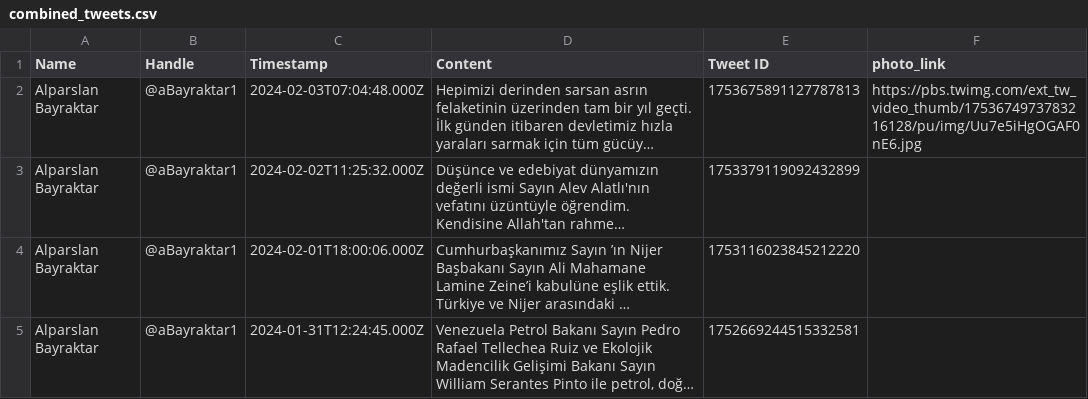
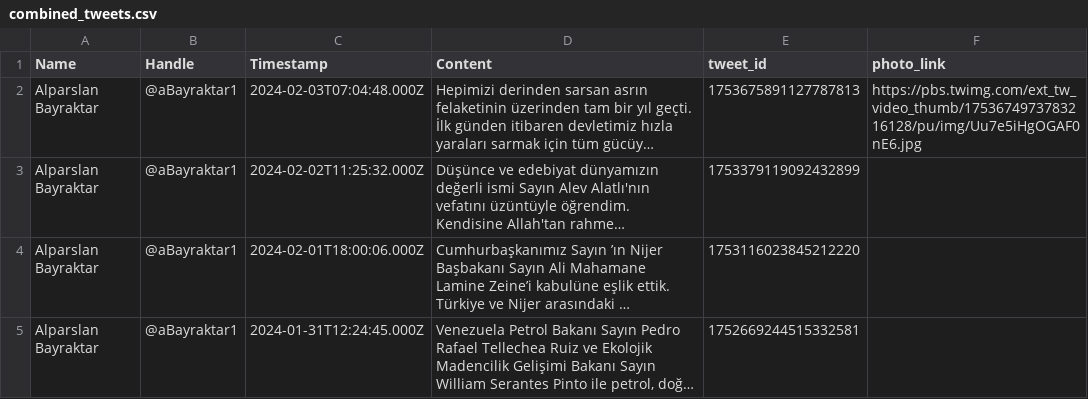
Before and after one commit to aritespit/mt-hackathon-aritespit, a CSV file: data/combined_tweets.csv, drawn as a sheet; only a part is shown; long unchanged cells end in …; the diff names each change by its address in the sheet, - before the commit and + after, or states it on an @@ line.

```diff
--- a/data/combined_tweets.csv
+++ b/data/combined_tweets.csv
-E1: Tweet ID
+E1: tweet_id
```
Also changed, not shown: 1 other file.
